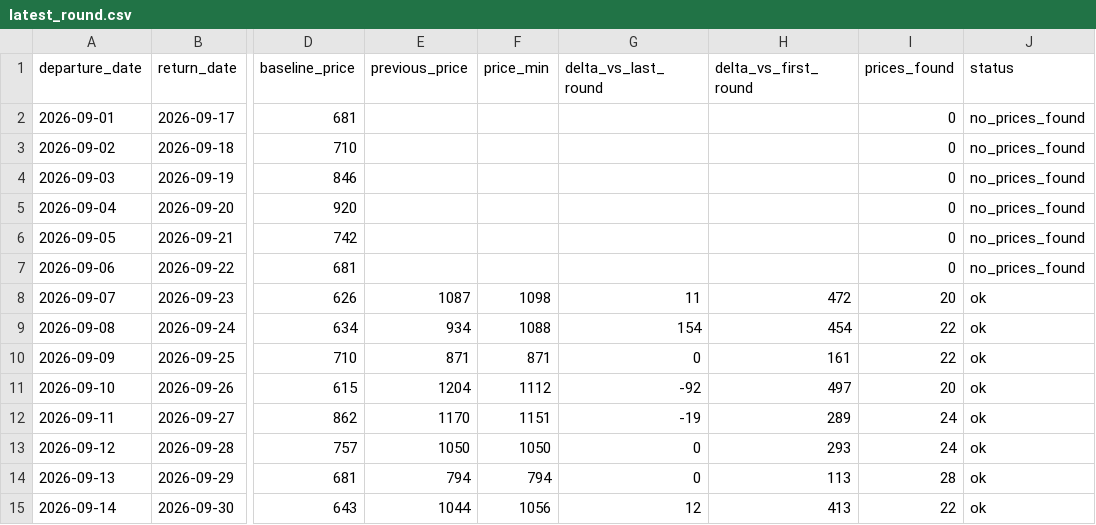
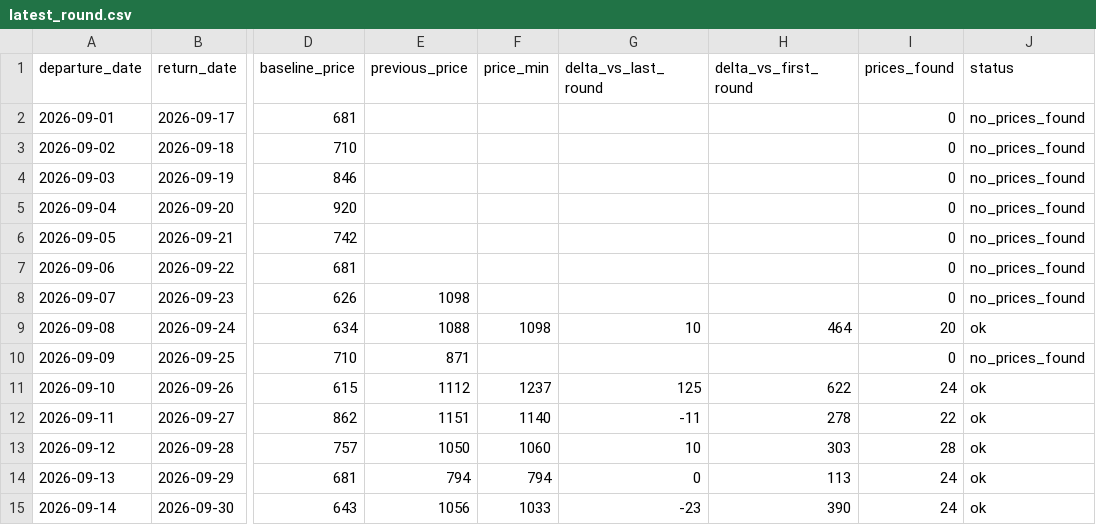
Before and after one commit to yiyangshen04/flight-watch, a CSV file: data/chi-rom-sep-2026/latest_round.csv, drawn as a sheet; only a part is shown, gaps mark what is left out; the diff names each change by its address in the sheet, - before the commit and + after, or states it on an @@ line.

```diff
--- a/data/chi-rom-sep-2026/latest_round.csv
+++ b/data/chi-rom-sep-2026/latest_round.csv
-E8 (previous_price): 1087
+E8 (previous_price): 1098
-F8 (price_min): 1098
+F8 (price_min): (empty)
-G8 (delta_vs_last_round): 11
+G8 (delta_vs_last_round): (empty)
-H8 (delta_vs_first_round): 472
+H8 (delta_vs_first_round): (empty)
-I8 (prices_found): 20
+I8 (prices_found): 0
-J8 (status): ok
+J8 (status): no_prices_found
-E9 (previous_price): 934
+E9 (previous_price): 1088
-F9 (price_min): 1088
+F9 (price_min): 1098
-G9 (delta_vs_last_round): 154
+G9 (delta_vs_last_round): 10
-H9 (delta_vs_first_round): 454
+H9 (delta_vs_first_round): 464
-I9 (prices_found): 22
+I9 (prices_found): 20
-F10 (price_min): 871
+F10 (price_min): (empty)
-G10 (delta_vs_last_round): 0
+G10 (delta_vs_last_round): (empty)
-H10 (delta_vs_first_round): 161
+H10 (delta_vs_first_round): (empty)
-I10 (prices_found): 22
+I10 (prices_found): 0
-J10 (status): ok
+J10 (status): no_prices_found
-E11 (previous_price): 1204
+E11 (previous_price): 1112
-F11 (price_min): 1112
+F11 (price_min): 1237
-G11 (delta_vs_last_round): -92
+G11 (delta_vs_last_round): 125
-H11 (delta_vs_first_round): 497
+H11 (delta_vs_first_round): 622
-I11 (prices_found): 20
+I11 (prices_found): 24
-E12 (previous_price): 1170
+E12 (previous_price): 1151
-F12 (price_min): 1151
+F12 (price_min): 1140
-G12 (delta_vs_last_round): -19
+G12 (delta_vs_last_round): -11
-H12 (delta_vs_first_round): 289
+H12 (delta_vs_first_round): 278
-I12 (prices_found): 24
+I12 (prices_found): 22
-F13 (price_min): 1050
+F13 (price_min): 1060
-G13 (delta_vs_last_round): 0
+G13 (delta_vs_last_round): 10
-H13 (delta_vs_first_round): 293
+H13 (delta_vs_first_round): 303
-I13 (prices_found): 24
+I13 (prices_found): 28
-I14 (prices_found): 28
+I14 (prices_found): 24
-E15 (previous_price): 1044
+E15 (previous_price): 1056
-F15 (price_min): 1056
+F15 (price_min): 1033
-G15 (delta_vs_last_round): 12
+G15 (delta_vs_last_round): -23
-H15 (delta_vs_first_round): 413
+H15 (delta_vs_first_round): 390
-I15 (prices_found): 22
+I15 (prices_found): 24
```
Also changed, not shown: 4 other files.
